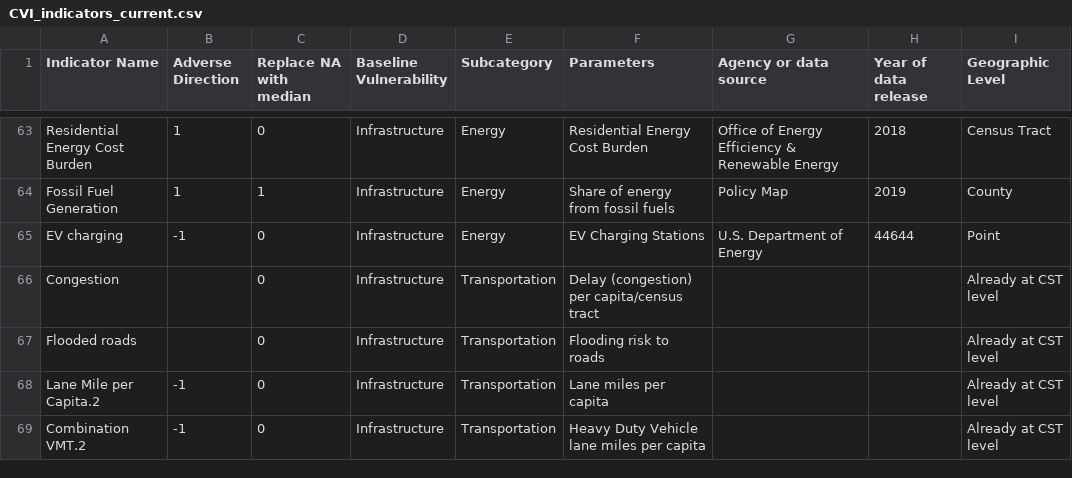
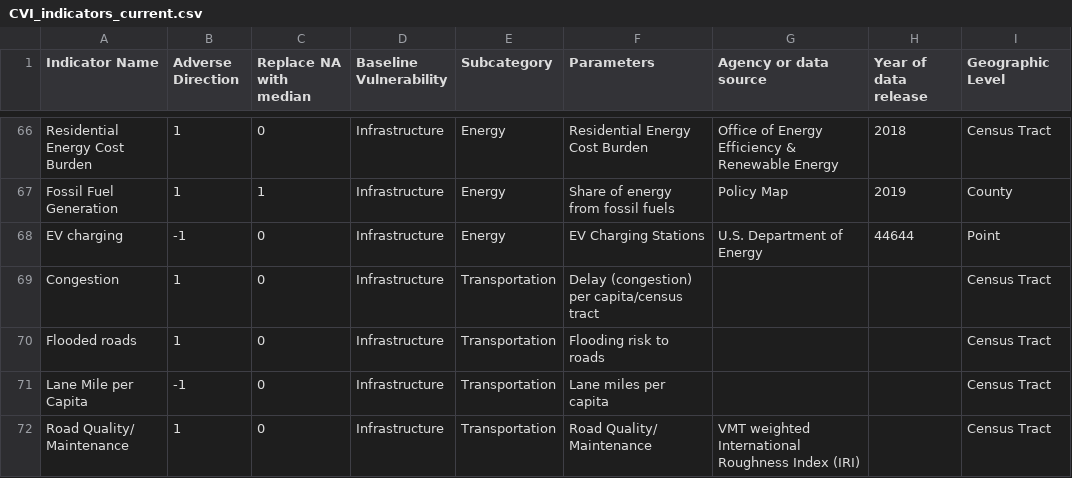
Before and after one commit to wachiuphd/CVI, a CSV file: CVI_indicators_current.csv, drawn as a sheet; only a part is shown, gaps mark what is left out; the diff covers the shown part only.

```diff
--- a/CVI_indicators_current.csv
+++ b/CVI_indicators_current.csv
@@ -65,5 +68,5 @@ Fossil Fuel Generation,1,1,Infrastructure,Energy,Share of energy from fossil fue
 EV charging ,-1,0,Infrastructure,Energy,EV Charging Stations,U.S. Department of Energy,44644,Point
-Congestion,,0,Infrastructure,Transportation,Delay (congestion) per capita/census tract,,,Already at CST level
-Flooded roads,,0,Infrastructure,Transportation,Flooding risk to roads,,,Already at CST level
-Lane Mile per Capita.2,-1,0,Infrastructure,Transportation,Lane miles per capita,,,Already at CST level
-Combination VMT.2,-1,0,Infrastructure,Transportation,Heavy Duty Vehicle lane miles per capita,,,Already at CST level
+Congestion,1,0,Infrastructure,Transportation,Delay (congestion) per capita/census tract,,,Census Tract
+Flooded roads,1,0,Infrastructure,Transportation,Flooding risk to roads,,,Census Tract
+Lane Mile per Capita,-1,0,Infrastructure,Transportation,Lane miles per capita,,,Census Tract
+Road Quality/ Maintenance,1,0,Infrastructure,Transportation,Road Quality/ Maintenance,VMT weighted International Roughness Index (IRI),,Census Tract
```
Also changed, not shown: 5 added rows and 17 edited cells elsewhere in this file, CVI-county-pct/CVI-county-pct-cat-CC-Extreme Events.csv, CVI-county-pct/CVI-county-pct-cat-CC-Health.csv, 45 other files.
